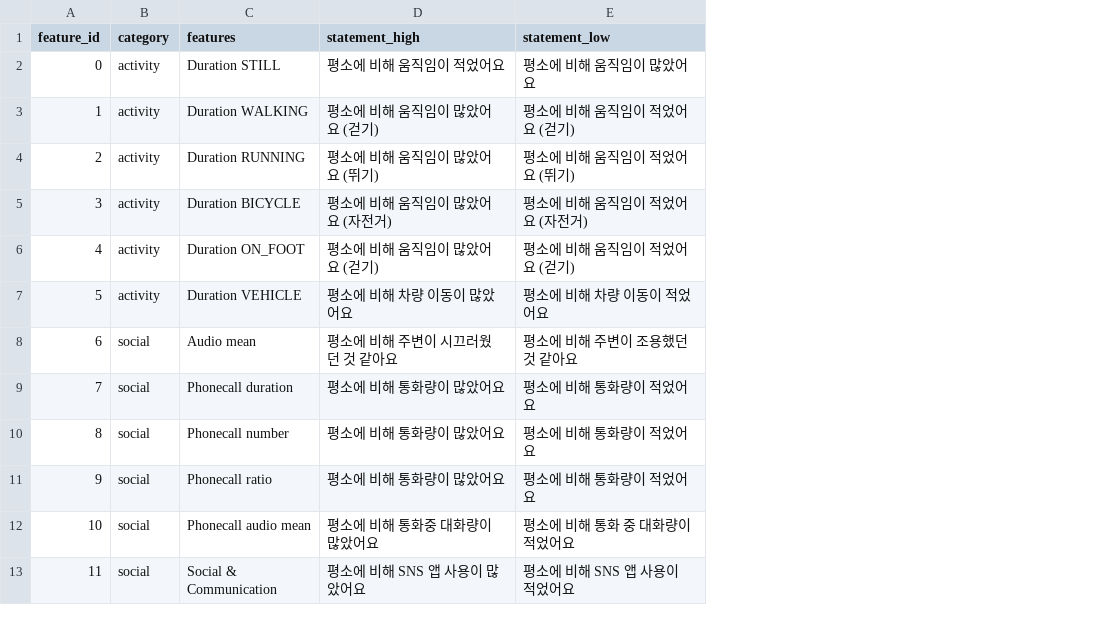
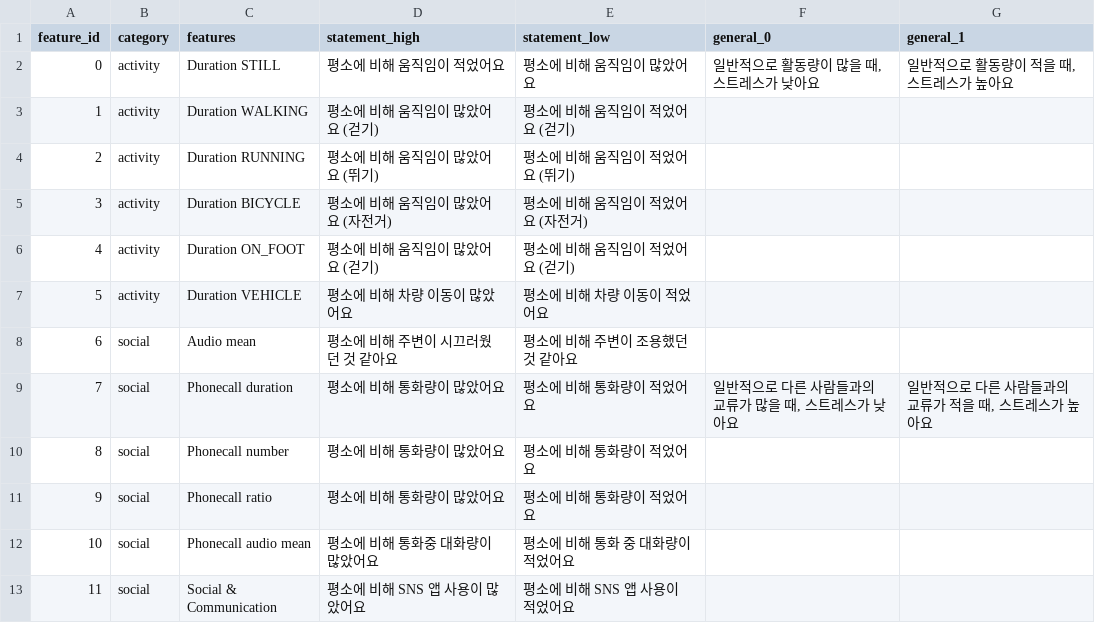
Before and after one commit to nnarziev/Mindscope_Server, a CSV file: assets/feature_with_state.csv, drawn as a sheet; only a part is shown; the diff names each change by its address in the sheet, - before the commit and + after, or states it on an @@ line.

```diff
--- a/assets/feature_with_state.csv
+++ b/assets/feature_with_state.csv
+column F (general_0), rows 2-9: 일반적으로 활동량이 많을 때, 스트레스가 낮아요 |  |  |  |  |  |  | 일반적으로 다른 사람들과의 교류가 많을 때, 스트레스가 낮아요
+column G (general_1), rows 2-9: 일반적으로 활동량이 적을 때, 스트레스가 높아요 |  |  |  |  |  |  | 일반적으로 다른 사람들과의 교류가 적을 때, 스트레스가 높아요
```
Also changed, not shown: 7 other files.
